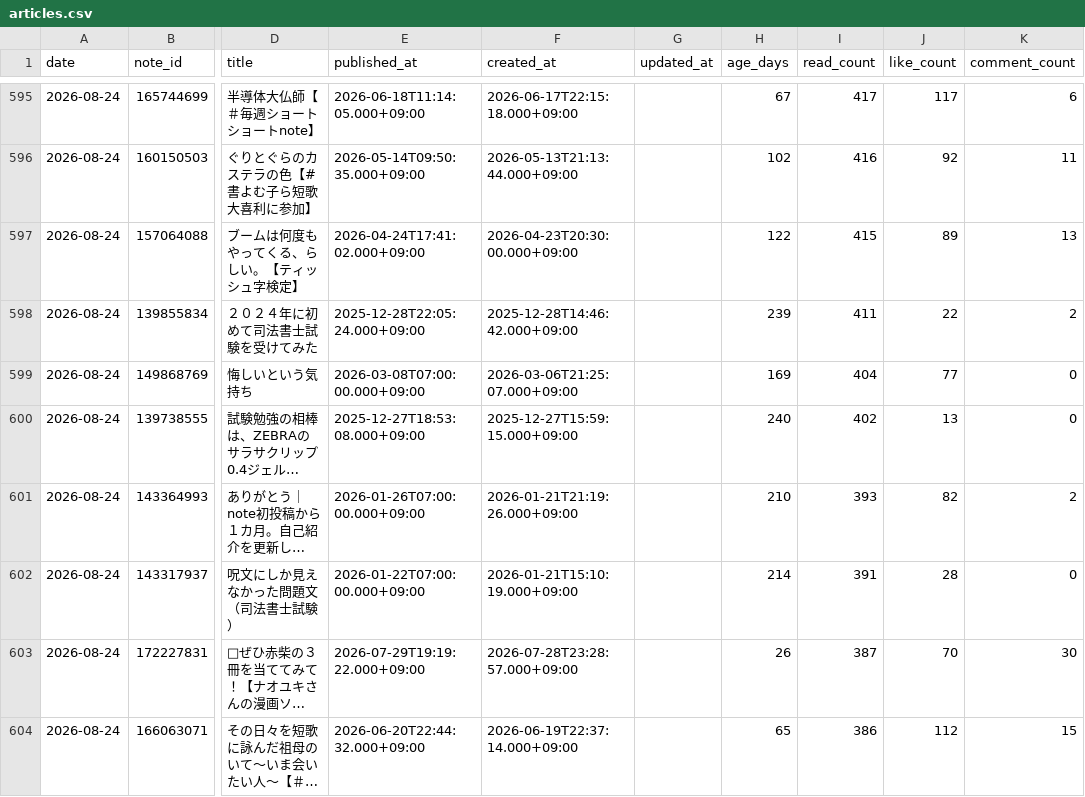
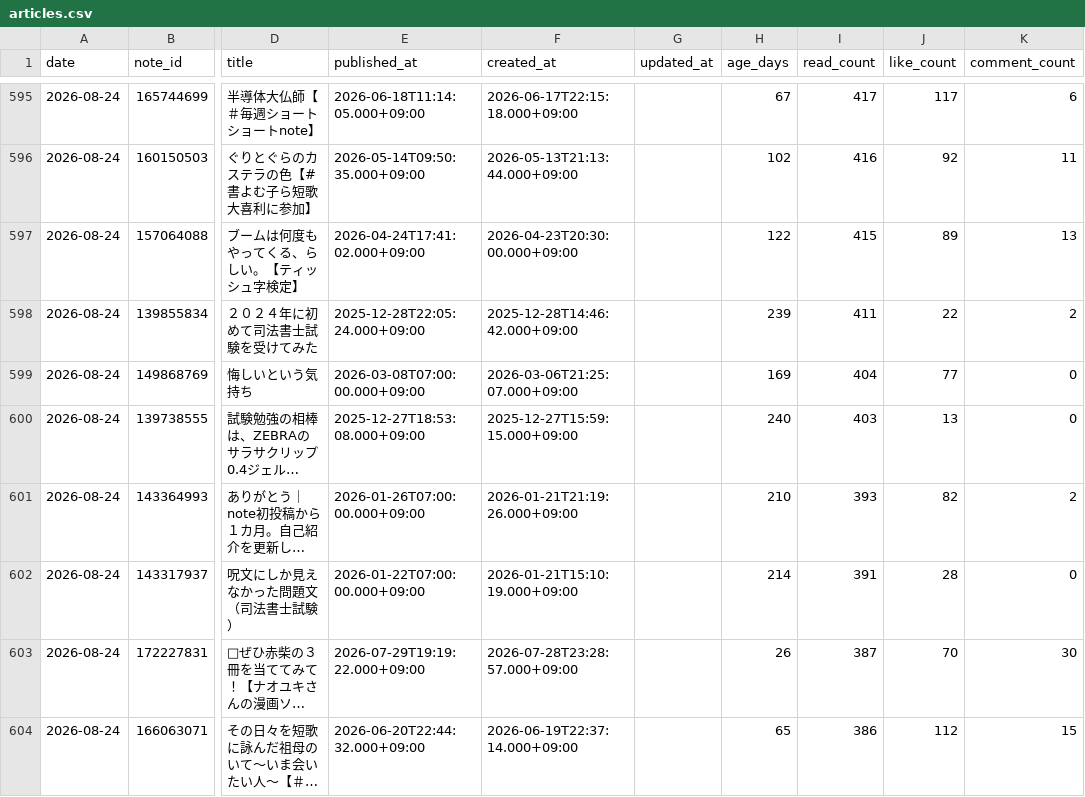
Before and after one commit to thinkingshiba0526-dot/note-stats-dashboard, a CSV file: data/articles.csv, drawn as a sheet; only a part is shown, gaps mark what is left out; long unchanged cells end in …; the diff covers the shown part only; the diff names each change by its address in the sheet, - before the commit and + after, or states it on an @@ line.

```diff
--- a/data/articles.csv
+++ b/data/articles.csv
-I600 (read_count): 402
+I600 (read_count): 403
```
Also changed, not shown: 1 added row, 1 removed row and 10 edited cells elsewhere in this file, data/daily_summary.csv, 6 other files.
